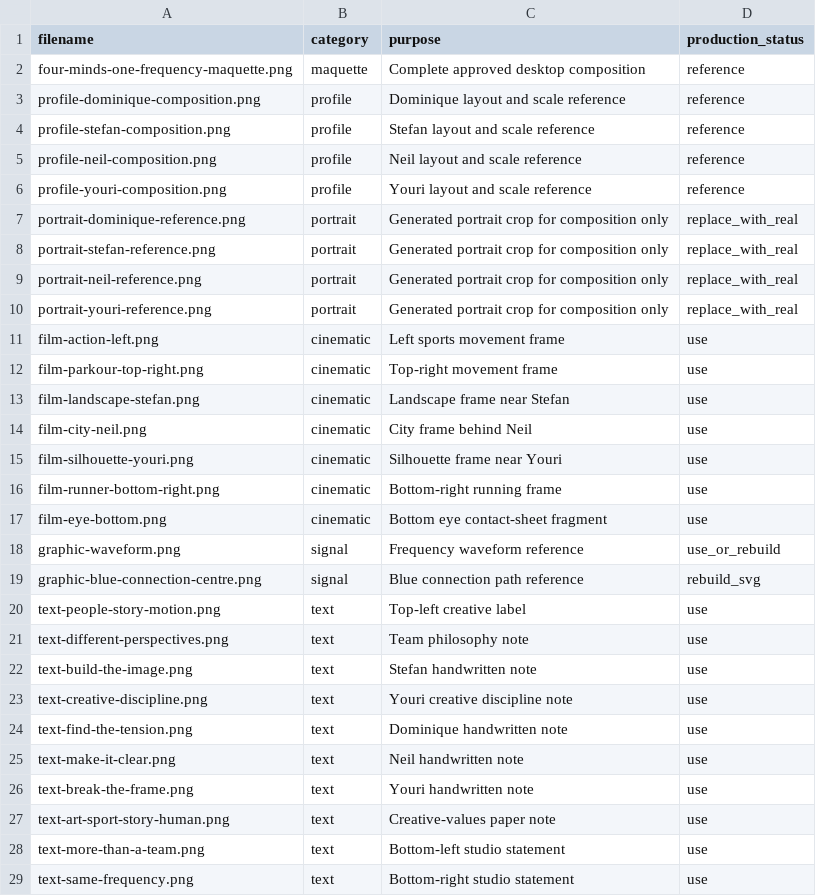
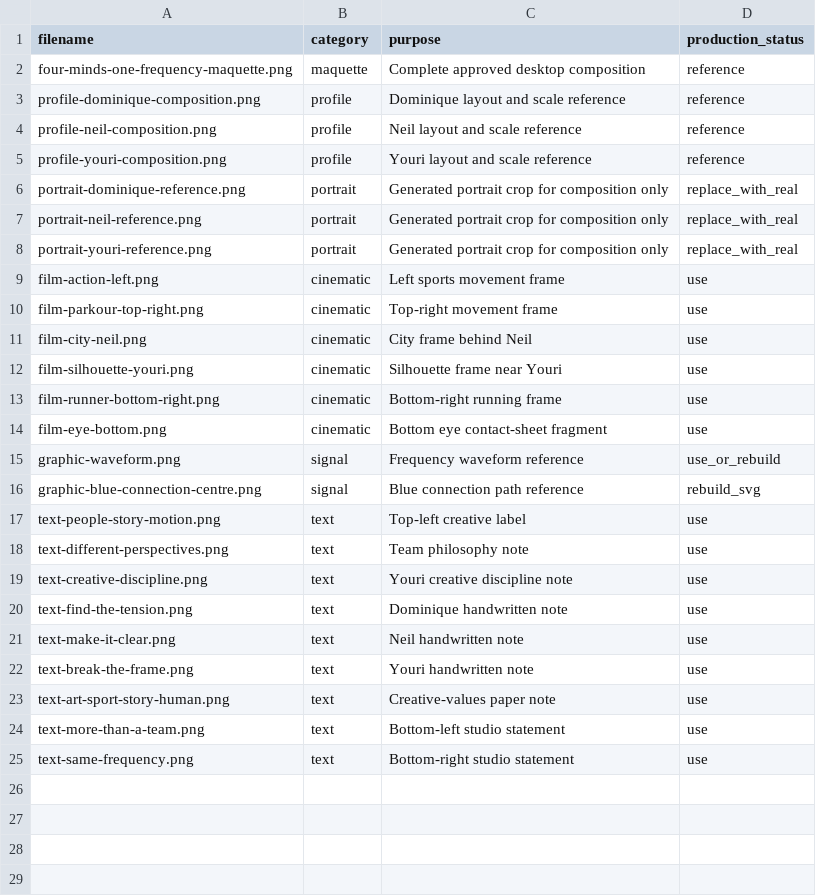
Before and after one commit to dominique-source/instinct-studio, a CSV file: public/media/team-frequency/reference/asset-manifest.csv, drawn as a sheet.

```diff
--- a/public/media/team-frequency/reference/asset-manifest.csv
+++ b/public/media/team-frequency/reference/asset-manifest.csv
@@ -3,3 +3,2 @@ four-minds-one-frequency-maquette.png,maquette,Complete approved desktop composi
 profile-dominique-composition.png,profile,Dominique layout and scale reference,reference
-profile-stefan-composition.png,profile,Stefan layout and scale reference,reference
 profile-neil-composition.png,profile,Neil layout and scale reference,reference
@@ -7,3 +6,2 @@ profile-youri-composition.png,profile,Youri layout and scale reference,reference
 portrait-dominique-reference.png,portrait,Generated portrait crop for composition only,replace_with_real
-portrait-stefan-reference.png,portrait,Generated portrait crop for composition only,replace_with_real
 portrait-neil-reference.png,portrait,Generated portrait crop for composition only,replace_with_real
@@ -12,3 +10,2 @@ film-action-left.png,cinematic,Left sports movement frame,use
 film-parkour-top-right.png,cinematic,Top-right movement frame,use
-film-landscape-stefan.png,cinematic,Landscape frame near Stefan,use
 film-city-neil.png,cinematic,City frame behind Neil,use
@@ -21,3 +18,2 @@ text-people-story-motion.png,text,Top-left creative label,use
 text-different-perspectives.png,text,Team philosophy note,use
-text-build-the-image.png,text,Stefan handwritten note,use
 text-creative-discipline.png,text,Youri creative discipline note,use
```
Also changed, not shown: 28 other files.
